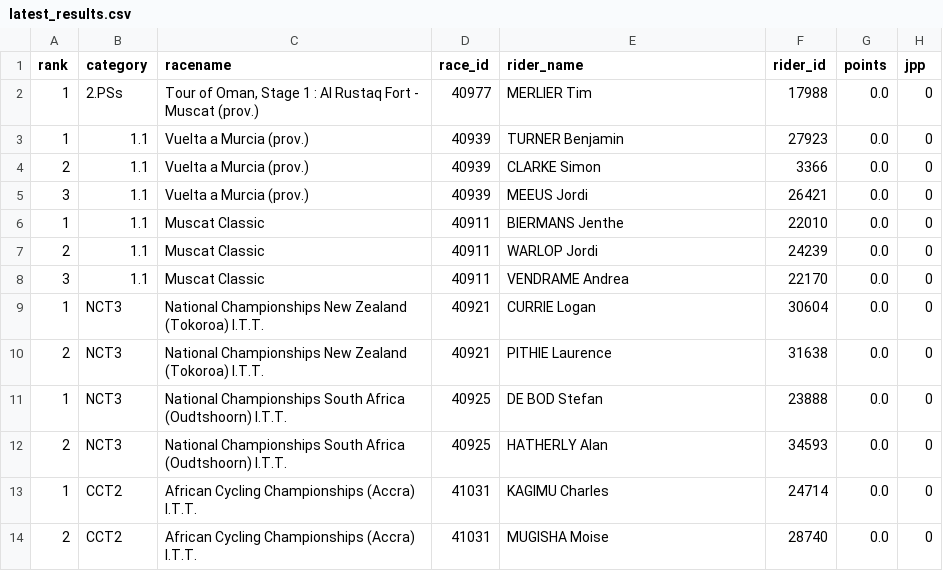
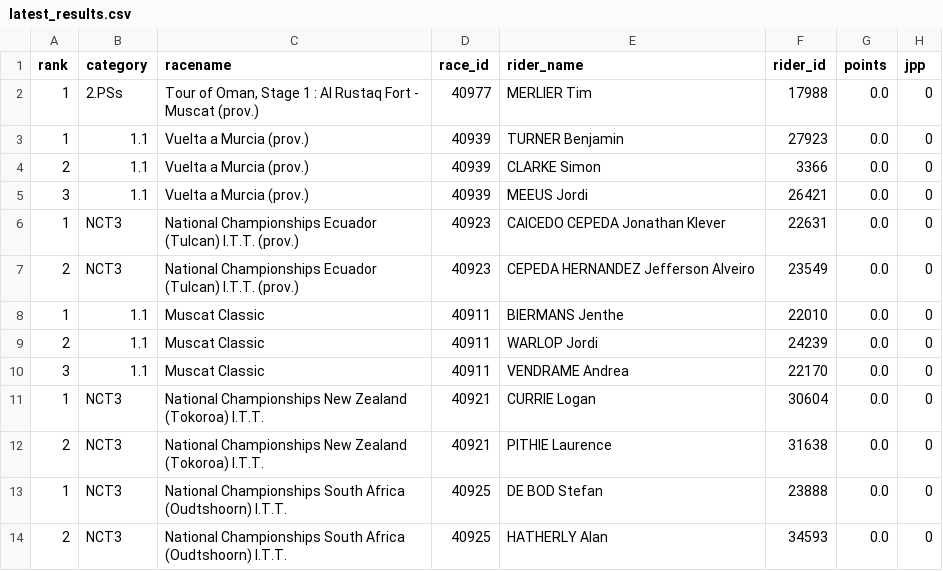
Before and after one commit to wijnandb/wielerspel2023, a CSV file: _data/latest_results.csv, drawn as a sheet; only a part is shown; the shorter side is filled out with more unchanged rows.

Commit message:
New results at 2023-02-12T04:10:08

```diff
--- a/_data/latest_results.csv
+++ b/_data/latest_results.csv
@@ -5,2 +5,4 @@ rank,category,racename,race_id,rider_name,rider_id,points,jpp
 3,1.1,Vuelta a Murcia (prov.),40939,MEEUS Jordi,26421,0.0,0
+1,NCT3,National Championships Ecuador (Tulcan) I.T.T. (prov.),40923,CAICEDO CEPEDA Jonathan Klever,22631,0.0,0
+2,NCT3,National Championships Ecuador (Tulcan) I.T.T. (prov.),40923,CEPEDA HERNANDEZ Jefferson Alveiro,23549,0.0,0
 1,1.1,Muscat Classic,40911,BIERMANS Jenthe,22010,0.0,0
```
Also changed, not shown: 1 other file.
